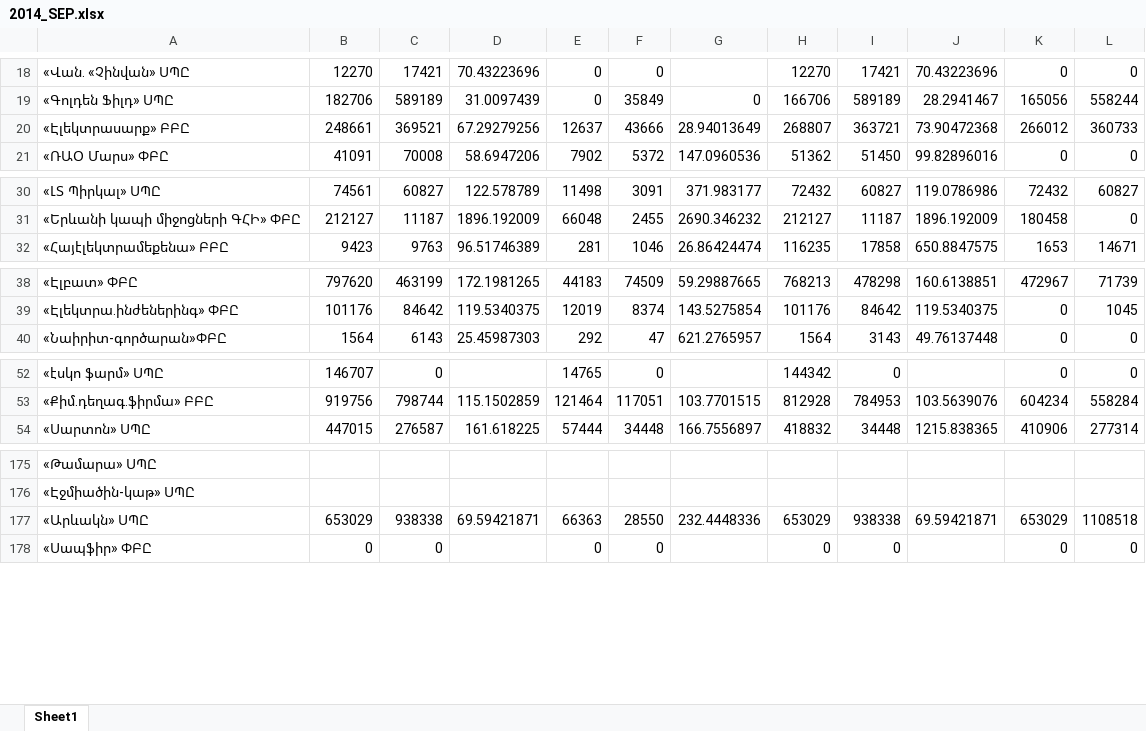
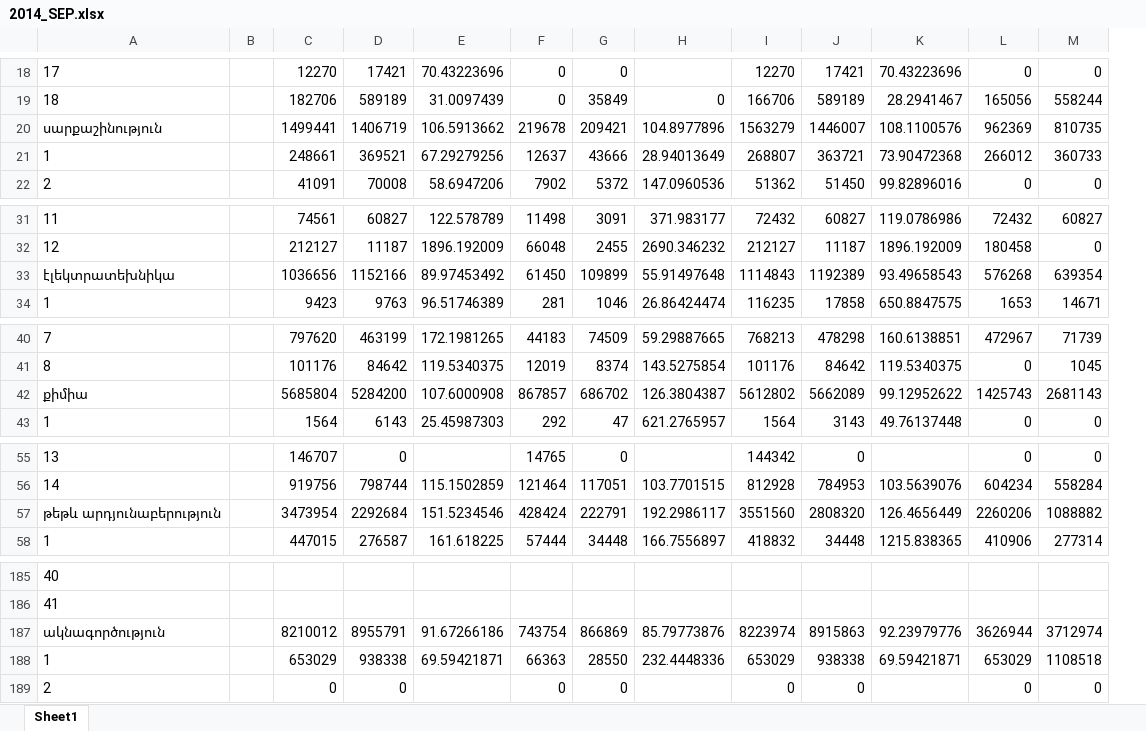
Before and after one commit to KevorkSulahian/ECON_P, an Excel workbook: ML/ML_files/2014_SEP.xlsx, sheet Sheet1, drawn as a sheet; only a part is shown, gaps mark what is left out; values as stored, in another font and other column widths than the file's, no borders; removed rows and columns are numbered as before the commit, all else as after; rows hold the shown columns only; the diff covers the shown part only; the diff names each change by its address in the sheet, - before the commit and + after, or states it on an @@ line.

```diff
--- a/ML/ML_files/2014_SEP.xlsx (sheet Sheet1)
+++ b/ML/ML_files/2014_SEP.xlsx (sheet Sheet1)
-column A, rows 18-21: «Վան. «Չինվան» ՍՊԸ | «Գոլդեն Ֆիլդ» ՍՊԸ | «Էլեկտրասարք» ԲԲԸ | «ՌԱՕ Մարս» ՓԲԸ; rows 30-32: «ԼՏ Պիրկալ» ՍՊԸ | «Երևանի կապի միջոցների ԳՀԻ» ՓԲԸ | «Հայէլեկտրամեքենա» ԲԲԸ; rows 38-40: «Էլբատ» ՓԲԸ | «Էլեկտրա.ինժեներինգ» ՓԲԸ | «Նաիրիտ-գործարան»ՓԲԸ; rows 52-54: «էսկո ֆարմ» ՍՊԸ | «Քիմ.դեղագ.ֆիրմա» ԲԲԸ | «Սարտոն» ՍՊԸ; rows 175-178: «Թամարա» ՍՊԸ | «Էջմիածին-կաթ» ՍՊԸ | «Արևակն» ՍՊԸ | «Սապֆիր» ՓԲԸ
+column A, rows 18-19: 17 | 18; rows 21-22: 1 | 2; rows 31-32: 11 | 12; row 34: 1; rows 40-41: 7 | 8; row 43: 1; rows 55-56: 13 | 14; row 58: 1; rows 185-186: 40 | 41; rows 188-189: 1 | 2
+column B, empty
+row 20: սարքաշինություն |  | 1499441 | 1406719 | 106.5913662 | 219678 | 209421 | 104.8977896 | 1563279 | 1446007 | 108.1100576 | 962369 | 810735
+row 33: էլեկտրատեխնիկա |  | 1036656 | 1152166 | 89.97453492 | 61450 | 109899 | 55.91497648 | 1114843 | 1192389 | 93.49658543 | 576268 | 639354
+row 42: քիմիա |  | 5685804 | 5284200 | 107.6000908 | 867857 | 686702 | 126.3804387 | 5612802 | 5662089 | 99.12952622 | 1425743 | 2681143
+row 57: թեթև արդյունաբերություն |  | 3473954 | 2292684 | 151.5234546 | 428424 | 222791 | 192.2986117 | 3551560 | 2808320 | 126.4656449 | 2260206 | 1088882
+row 187: ակնագործություն |  | 8210012 | 8955791 | 91.67266186 | 743754 | 866869 | 85.79773876 | 8223974 | 8915863 | 92.23979776 | 3626944 | 3712974
```
Also changed, not shown: 10 added rows and 1 removed row elsewhere in this sheet, ML/ML_files/2014_DEC.xlsx, ML/ML_files/2014_JUNE.xlsx, 25 other files.
